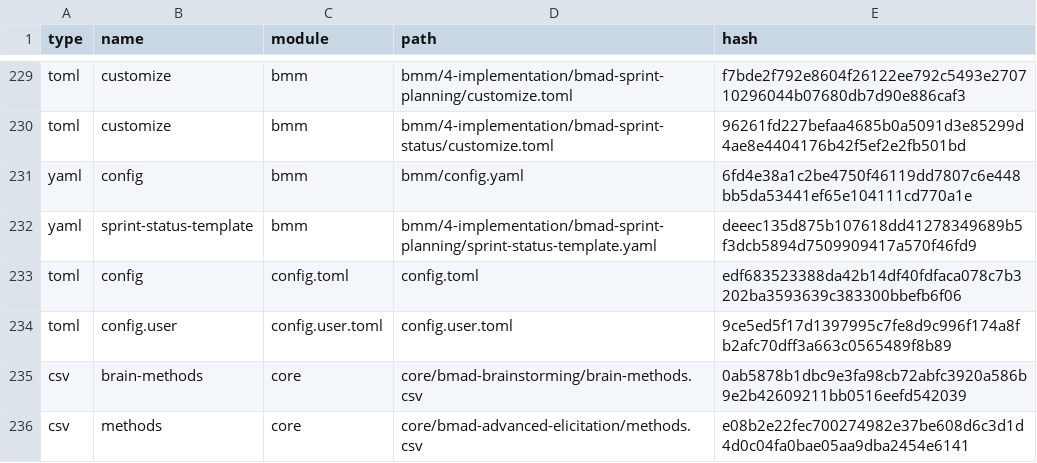
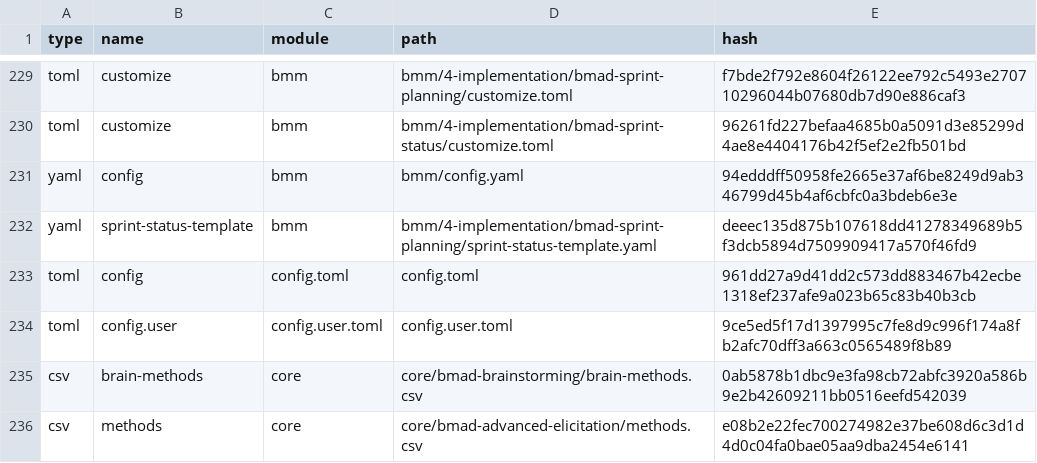
Before and after one commit to Mwogi/claude-code-studio, a CSV file: _bmad/_config/files-manifest.csv, drawn as a sheet; only a part is shown, gaps mark what is left out; the diff covers the shown part only.

```diff
--- a/_bmad/_config/files-manifest.csv
+++ b/_bmad/_config/files-manifest.csv
@@ -230,5 +230,5 @@ type,name,module,path,hash
 "toml","customize","bmm","bmm/4-implementation/bmad-sprint-status/customize.toml","96261fd227befaa4685b0a5091d3e85299d4ae8e4404176b42f5ef2e2fb501bd"
-"yaml","config","bmm","bmm/config.yaml","6fd4e38a1c2be4750f46119dd7807c6e448bb5da53441ef65e104111cd770a1e"
+"yaml","config","bmm","bmm/config.yaml","94edddff50958fe2665e37af6be8249d9ab346799d45b4af6cbfc0a3bdeb6e3e"
 "yaml","sprint-status-template","bmm","bmm/4-implementation/bmad-sprint-planning/sprint-status-template.yaml","deeec135d875b107618dd41278349689b5f3dcb5894d7509909417a570f46fd9"
-"toml","config","config.toml","config.toml","edf683523388da42b14df40fdfaca078c7b3202ba3593639c383300bbefb6f06"
+"toml","config","config.toml","config.toml","961dd27a9d41dd2c573dd883467b42ecbe1318ef237afe9a023b65c83b40b3cb"
 "toml","config.user","config.user.toml","config.user.toml","9ce5ed5f17d1397995c7fe8d9c996f174a8fb2afc70dff3a663c0565489f8b89"
```
Also changed, not shown: 7 edited cells elsewhere in this file, _bmad/_config/bmad-help.csv, _bmad/bmm/module-help.csv, 37 other files.
